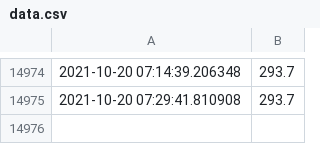
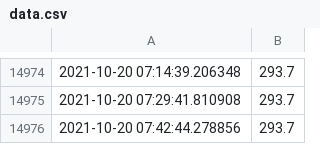
Before and after one commit to cubiccm/Private-Bot-Implementation, a CSV file: electricity/data.csv, drawn as a sheet; only a part is shown, gaps mark what is left out.

```diff
--- a/electricity/data.csv
+++ b/electricity/data.csv
@@ -14975 +14975,2 @@
 2021-10-20 07:29:41.810908,293.7
+2021-10-20 07:42:44.278856,293.7
```
